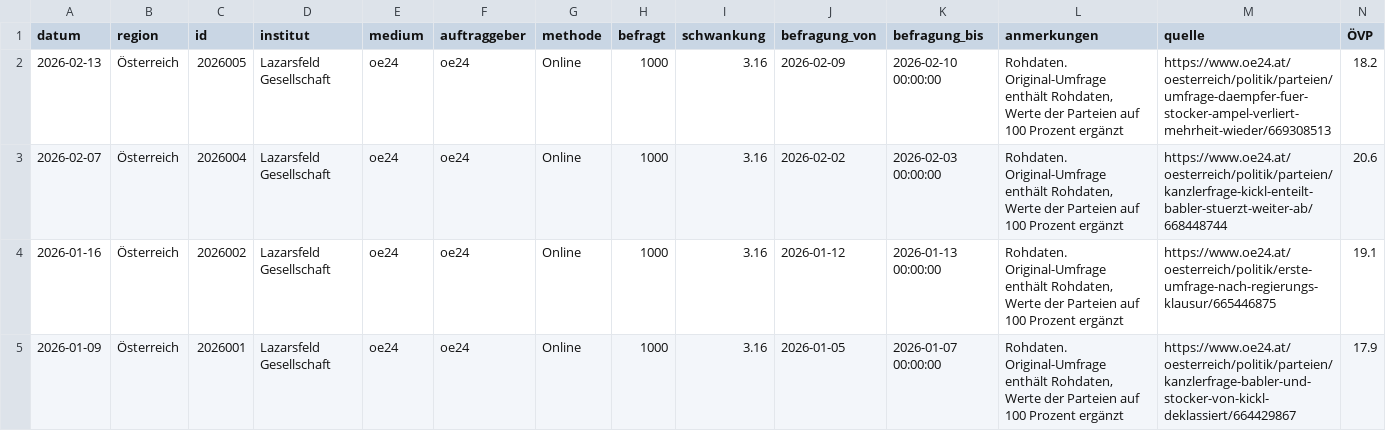
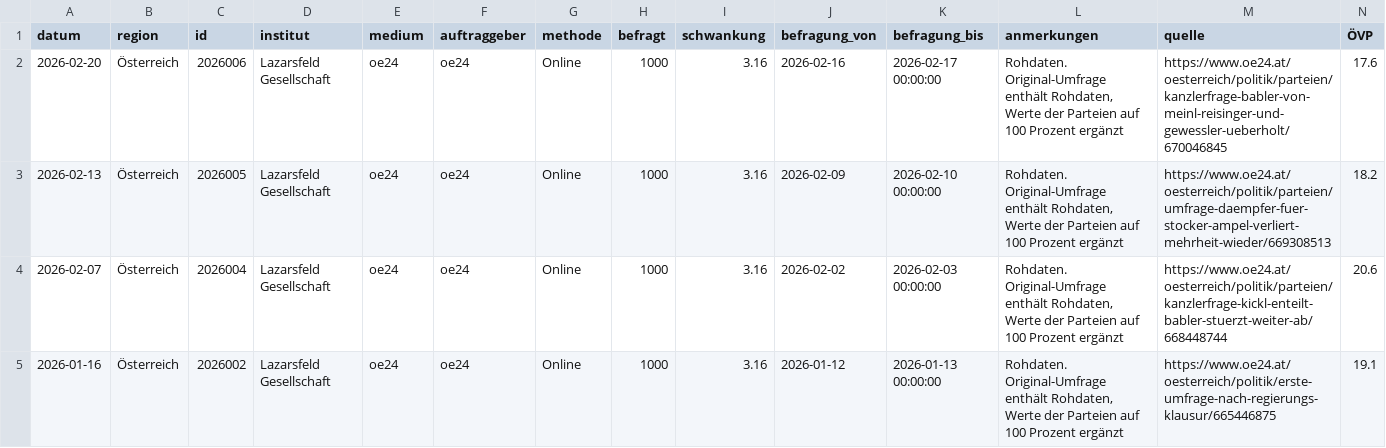
Before and after one commit to dstDatenjournalismus/2024-umfragentracker, a CSV file: output/data/kanzlerfrage/kanzlerfrage.csv, drawn as a sheet; only a part is shown; the shorter side is filled out with more unchanged rows; rows hold the shown columns only; the diff names each change by its address in the sheet, - before the commit and + after, or states it on an @@ line.

```diff
--- a/output/data/kanzlerfrage/kanzlerfrage.csv
+++ b/output/data/kanzlerfrage/kanzlerfrage.csv
+row 2: 2026-02-20 | Österreich | 2026006 | Lazarsfeld Gesellschaft | oe24 | oe24 | Online | 1000 | 3.16 | 2026-02-16 | 2026-02-17 00:00:00 | Rohdaten. Original-Umfrage enthält Rohdaten, Werte der Parteien auf 100 Prozent ergänzt | https://www.oe24.at/oesterreich/politik/parteien/kanzlerfrage-babler-von-meinl-reisinger-und-gewessler-ueberholt/670046845 | 17.6
```
Also changed, not shown: output/data/sonntagsfrage/sonntagsfrage.csv, 1 other file.
